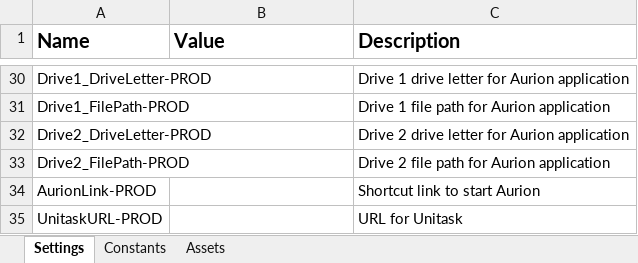
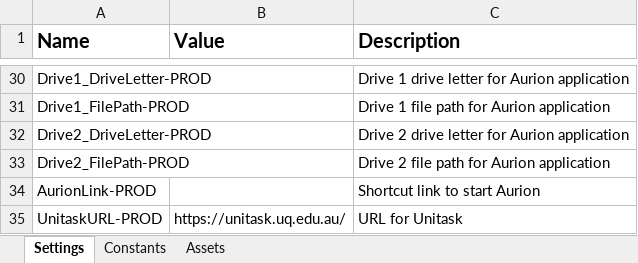
Before and after one commit to uqmgupt1/RpaUiPathProcess, an Excel workbook: Processes/HR_FixedTermAppointmentExpiry/Data/Config.xlsx, sheet Settings, drawn as a sheet; only a part is shown, gaps mark what is left out; values as stored, in another font and other column widths than the file's, no borders; the diff names each change by its address in the sheet, - before the commit and + after, or states it on an @@ line.

Commit message:
Added value for Prod UniTask to config.xlsx

```diff
--- a/Processes/HR_FixedTermAppointmentExpiry/Data/Config.xlsx (sheet Settings)
+++ b/Processes/HR_FixedTermAppointmentExpiry/Data/Config.xlsx (sheet Settings)
-B35 (Value): (empty)
+B35 (Value): https://unitask.uq.edu.au/
```
Also changed, not shown: 2 other files.
